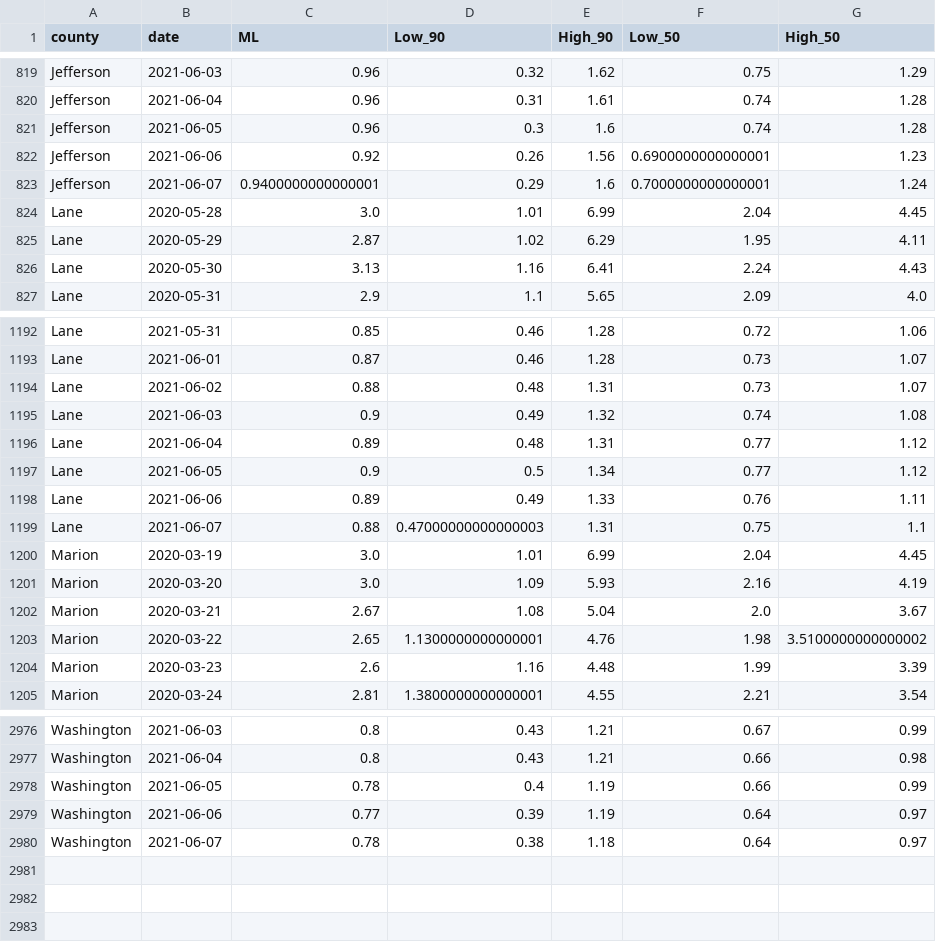
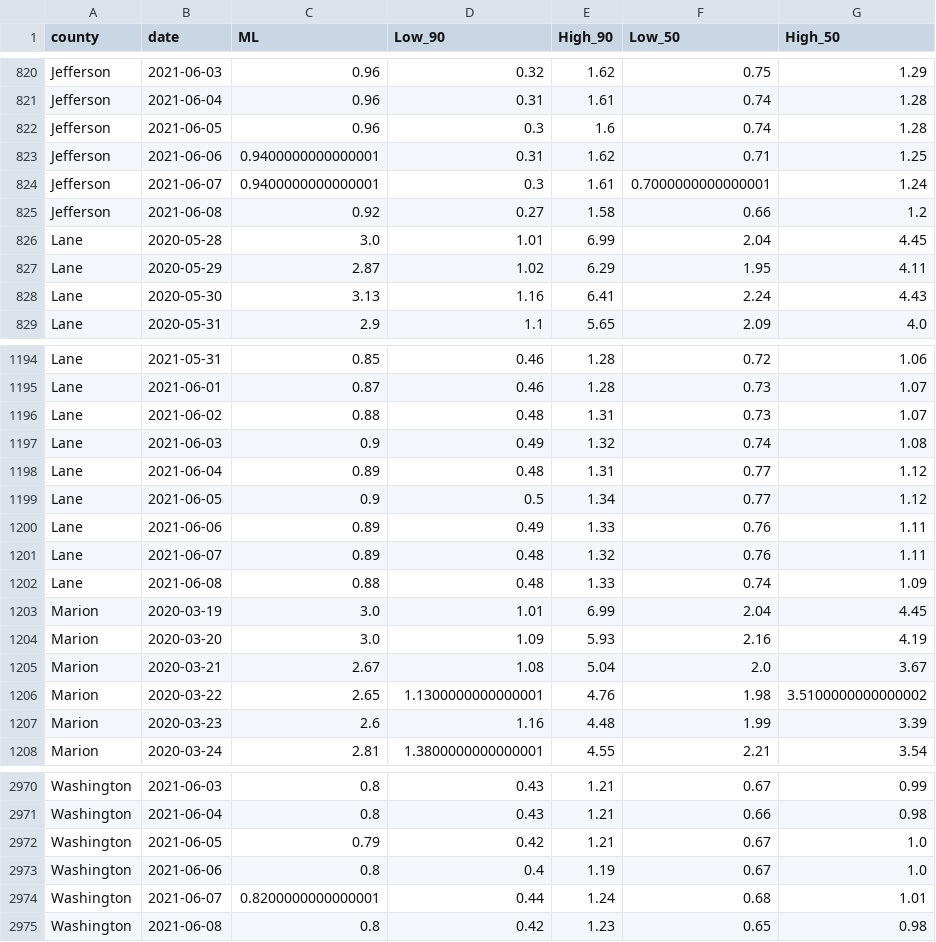
Before and after one commit to sanzgiri/covid-19-dashboards, a CSV file: _notebooks/data/rt_usa_Oregon_counties.csv, drawn as a sheet; only a part is shown, gaps mark what is left out; the diff covers the shown part only.

```diff
--- a/_notebooks/data/rt_usa_Oregon_counties.csv
+++ b/_notebooks/data/rt_usa_Oregon_counties.csv
@@ -821,4 +822,5 @@ Jefferson,2021-06-04,0.96,0.31,1.61,0.74,1.28
 Jefferson,2021-06-05,0.96,0.3,1.6,0.74,1.28
-Jefferson,2021-06-06,0.92,0.26,1.56,0.6900000000000001,1.23
-Jefferson,2021-06-07,0.9400000000000001,0.29,1.6,0.7000000000000001,1.24
+Jefferson,2021-06-06,0.9400000000000001,0.31,1.62,0.71,1.25
+Jefferson,2021-06-07,0.9400000000000001,0.3,1.61,0.7000000000000001,1.24
+Jefferson,2021-06-08,0.92,0.27,1.58,0.66,1.2
 Lane,2020-05-28,3.0,1.01,6.99,2.04,4.45
@@ -1198,3 +1200,4 @@ Lane,2021-06-05,0.9,0.5,1.34,0.77,1.12
 Lane,2021-06-06,0.89,0.49,1.33,0.76,1.11
-Lane,2021-06-07,0.88,0.47000000000000003,1.31,0.75,1.1
+Lane,2021-06-07,0.89,0.48,1.32,0.76,1.11
+Lane,2021-06-08,0.88,0.48,1.33,0.74,1.09
 Marion,2020-03-19,3.0,1.01,6.99,2.04,4.45
@@ -2977,4 +2971,5 @@ Washington,2021-06-03,0.8,0.43,1.21,0.67,0.99
 Washington,2021-06-04,0.8,0.43,1.21,0.66,0.98
-Washington,2021-06-05,0.78,0.4,1.19,0.66,0.99
-Washington,2021-06-06,0.77,0.39,1.19,0.64,0.97
-Washington,2021-06-07,0.78,0.38,1.18,0.64,0.97
+Washington,2021-06-05,0.79,0.42,1.21,0.67,1.0
+Washington,2021-06-06,0.8,0.4,1.19,0.67,1.0
+Washington,2021-06-07,0.8200000000000001,0.44,1.24,0.68,1.01
+Washington,2021-06-08,0.8,0.42,1.23,0.65,0.98
```
Also changed, not shown: 4 added rows, 12 removed rows and 24 edited cells elsewhere in this file, _notebooks/data/rt_india_state.csv, 3 other files.
